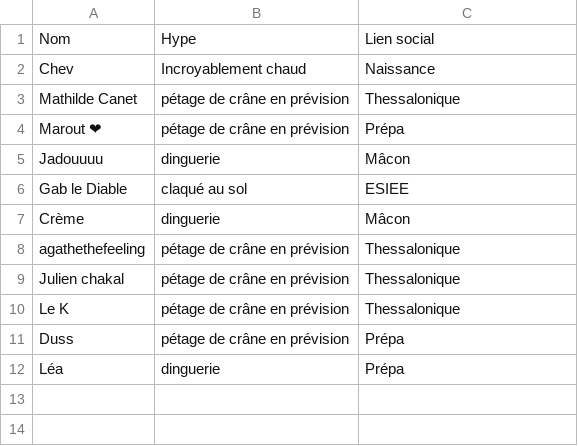
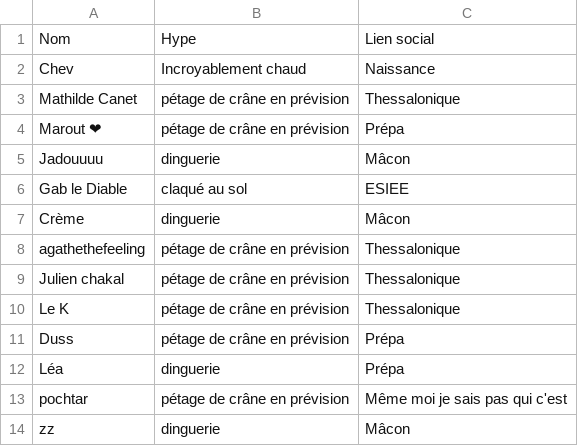
Before and after one commit to ptitchev/private_streamlit, a CSV file: data/ds.csv, drawn as a sheet.

Commit message:
Updated

```diff
--- a/data/ds.csv
+++ b/data/ds.csv
@@ -12 +12,3 @@ Duss,pétage de crâne en prévision,Prépa
 Léa,dinguerie,Prépa
+pochtar,pétage de crâne en prévision,Même moi je sais pas qui c'est
+zz,dinguerie,Mâcon
```
